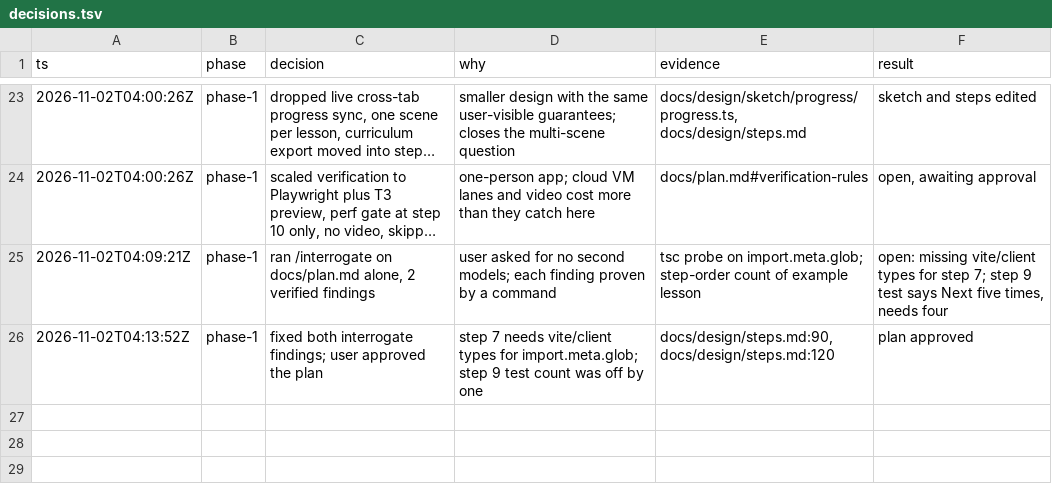
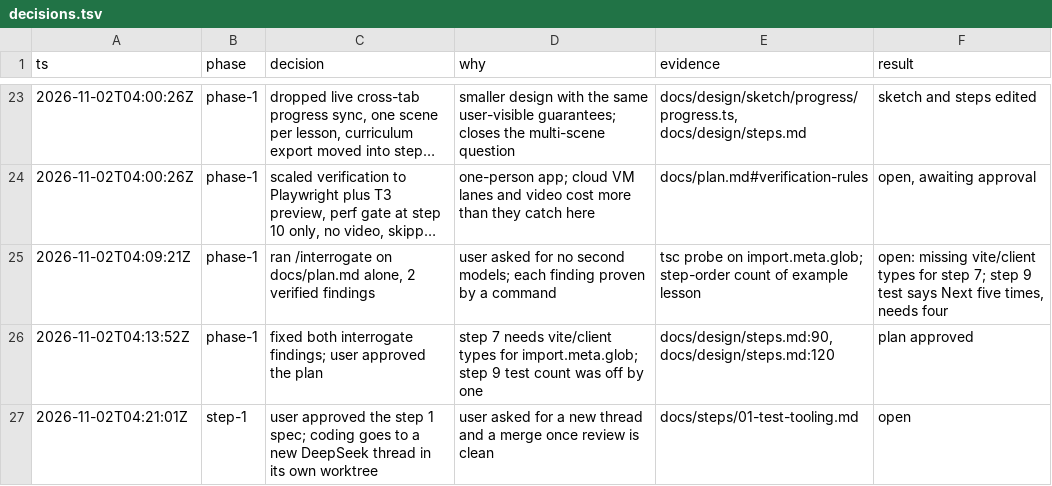
Before and after one commit to Sethu-madhav/system-design, a TSV file: docs/decisions.tsv, drawn as a sheet; only a part is shown, gaps mark what is left out; long unchanged cells end in …; the diff names each change by its address in the sheet, - before the commit and + after, or states it on an @@ line.

```diff
--- a/docs/decisions.tsv
+++ b/docs/decisions.tsv
+row 27: 2026-11-02T04:21:01Z | step-1 | user approved the step 1 spec; coding goes to a new DeepSeek thread in its own worktree | user asked for a new thread and a merge once review is clean | docs/steps/01-test-tooling.md | open
```
